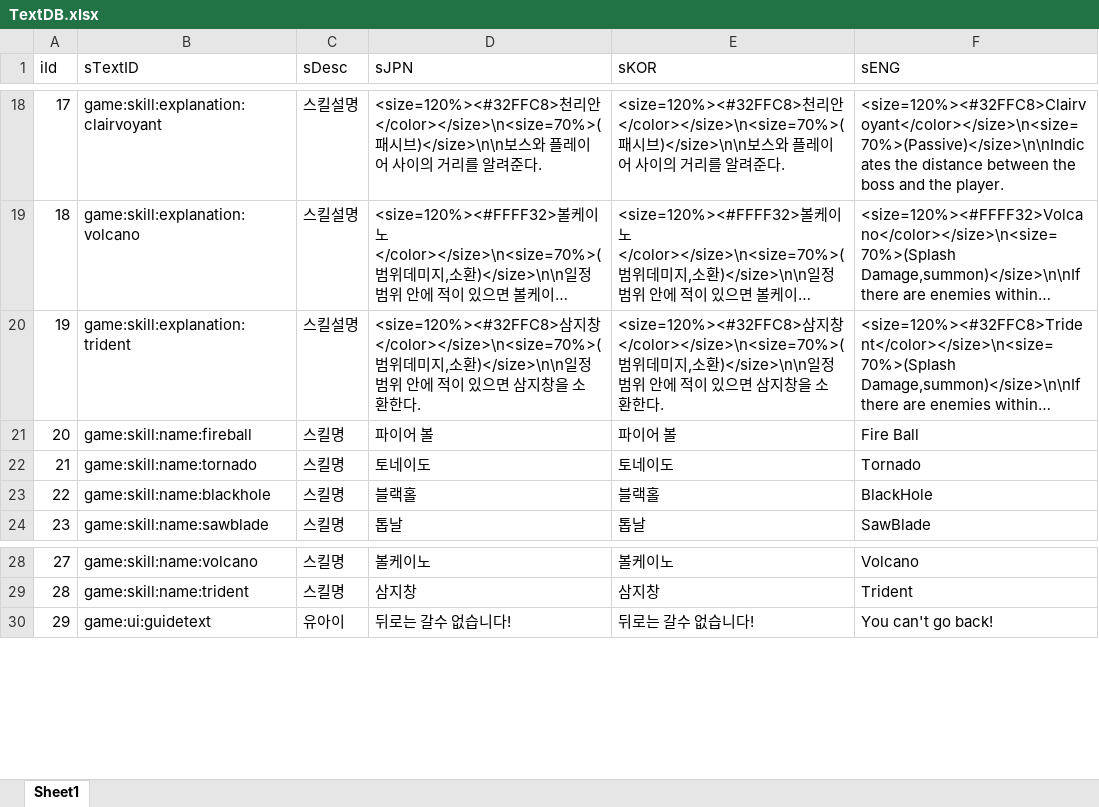
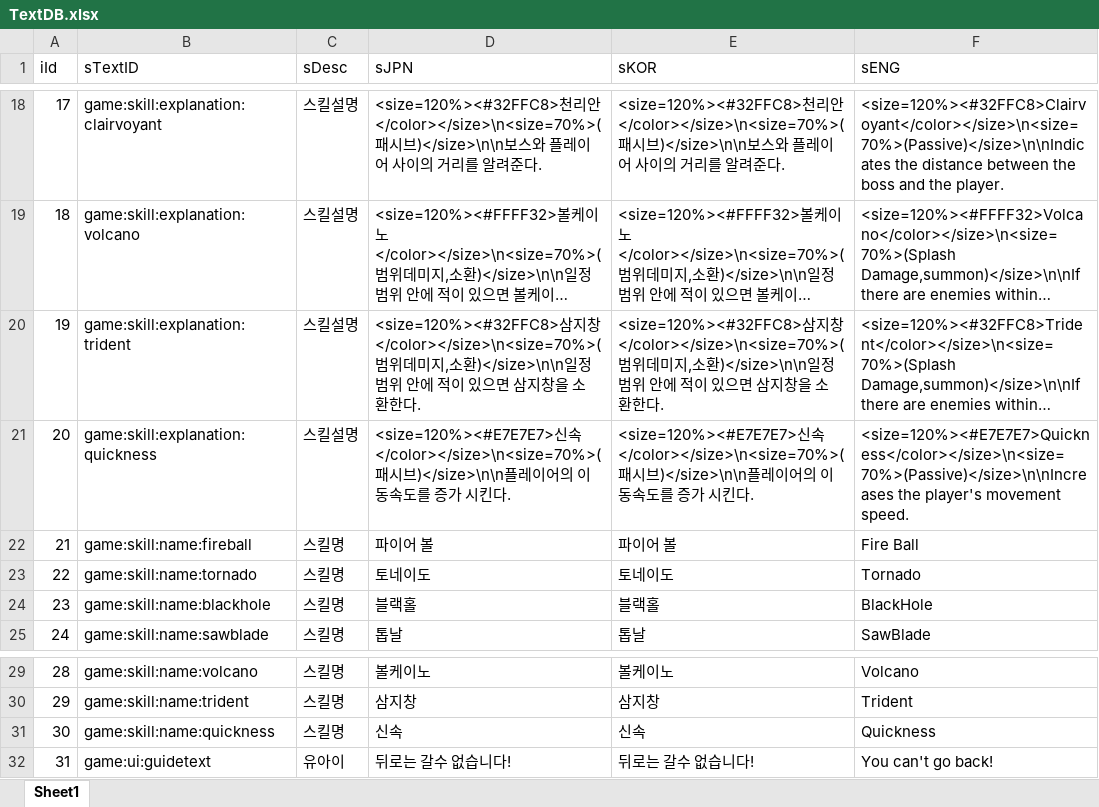
Before and after one commit to sangkyu156/Project02_2, an Excel workbook: DataBase/TextDB.xlsx, sheet Sheet1, drawn as a sheet; only a part is shown, gaps mark what is left out; long unchanged cells end in …; values as stored, in another font and other column widths than the file's, no borders; addresses are those after the commit; the diff names each change by its address in the sheet, - before the commit and + after, or states it on an @@ line.

```diff
--- a/DataBase/TextDB.xlsx (sheet Sheet1)
+++ b/DataBase/TextDB.xlsx (sheet Sheet1)
+row 21: 20 | game:skill:explanation:quickness | 스킬설명 | <size=120%><#E7E7E7>신속</color></size>\n<size=70%>(패시브)</size>\n\n플레이어의 이동속도를 증가 시킨다. | <size=120%><#E7E7E7>신속</color></size>\n<size=70%>(패시브)</size>\n\n플레이어의 이동속도를 증가 시킨다. | <size=120%><#E7E7E7>Quickness</color></size>\n<size=70%>(Passive)</size>\n\nIncreases the player's movement speed.
@@ column A (iId) renumbered from row 22 down @@
+row 31: 30 | game:skill:name:quickness | 스킬명 | 신속 | 신속 | Quickness
```
Also changed, not shown: 12 other files.
